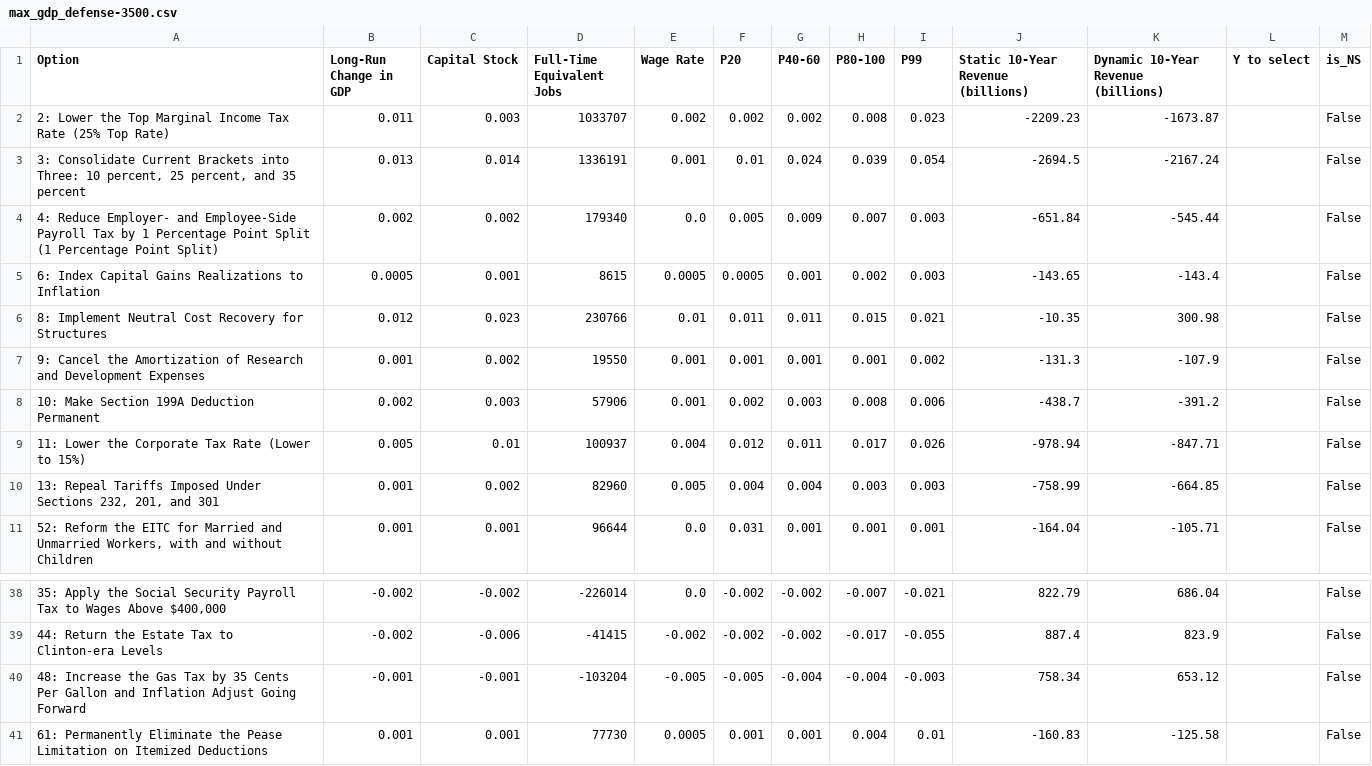
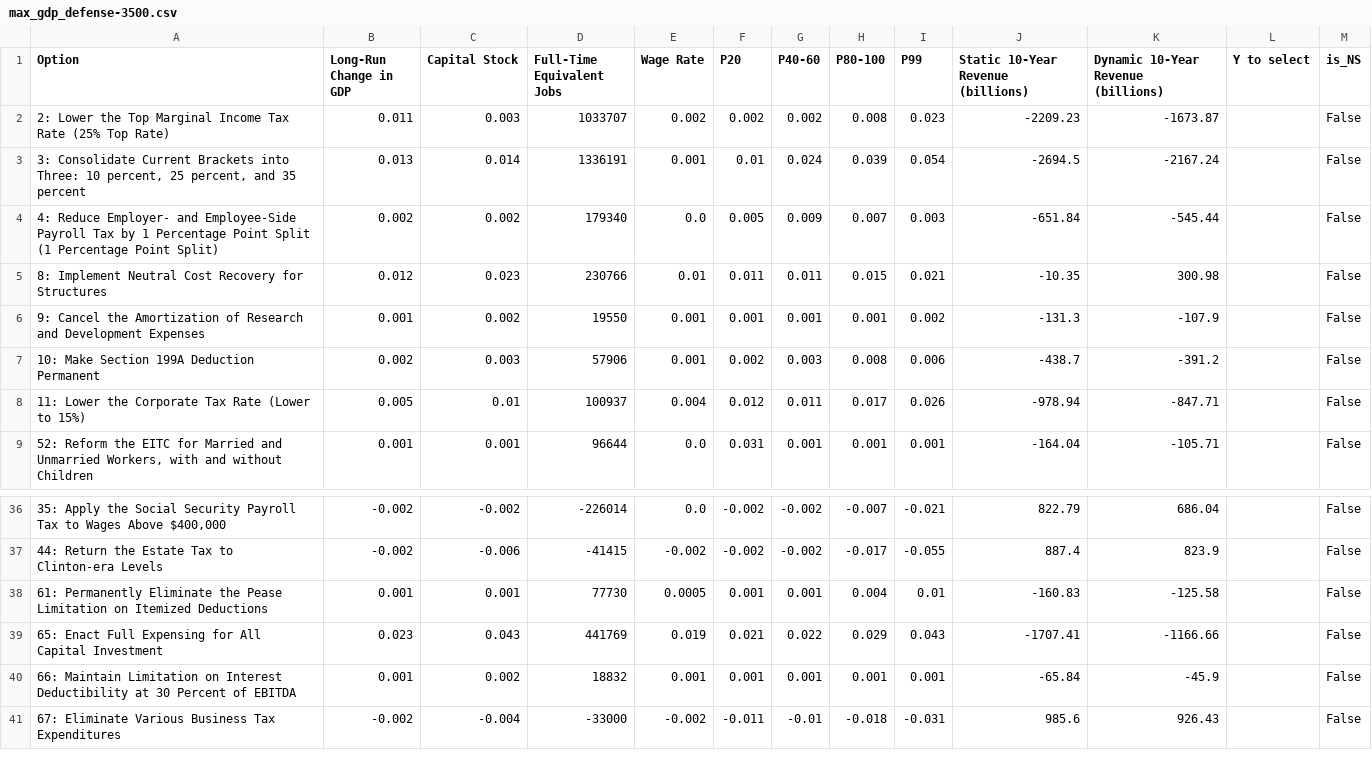
Before and after one commit to kbsimms/ijab2025_econ, a CSV file: outputs/defense/max_gdp_defense-3500.csv, drawn as a sheet; only a part is shown, gaps mark what is left out; the shorter side is filled out with more unchanged rows; the diff names each change by its address in the sheet, - before the commit and + after, or states it on an @@ line.

```diff
--- a/outputs/defense/max_gdp_defense-3500.csv
+++ b/outputs/defense/max_gdp_defense-3500.csv
-row 5: 6: Index Capital Gains Realizations to Inflation | 0.0005 | 0.001 | 8615 | 0.0005 | 0.0005 | 0.001 | 0.002 | 0.003 | -143.65 | -143.4 |  | False
-row 10: 13: Repeal Tariffs Imposed Under Sections 232, 201, and 301 | 0.001 | 0.002 | 82960 | 0.005 | 0.004 | 0.004 | 0.003 | 0.003 | -758.99 | -664.85 |  | False
-row 40: 48: Increase the Gas Tax by 35 Cents Per Gallon and Inflation Adjust Going Forward | -0.001 | -0.001 | -103204 | -0.005 | -0.005 | -0.004 | -0.004 | -0.003 | 758.34 | 653.12 |  | False
```
Also changed, not shown: outputs/defense/max_gdp_defense-1000.csv, outputs/defense/max_gdp_defense2000.csv, 23 other files.
